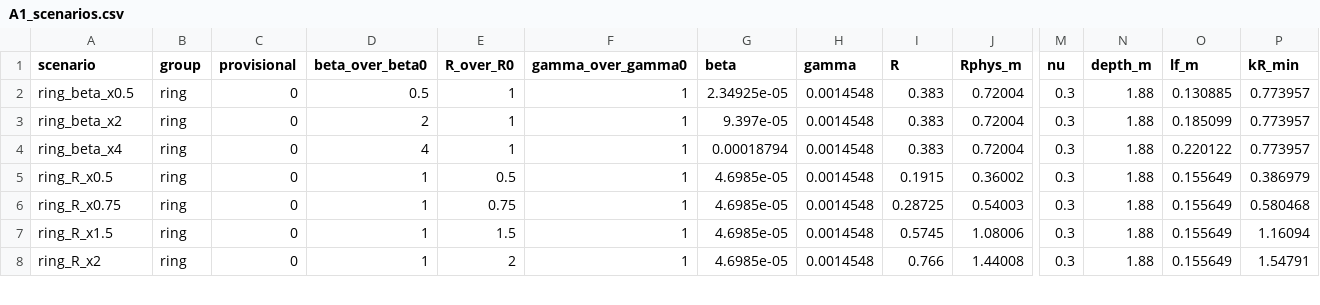
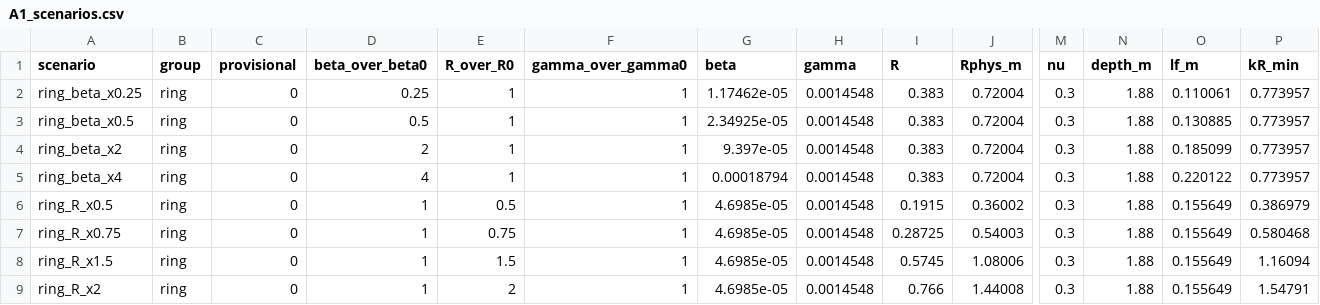
Before and after one commit to AmirDollie/EEE4022S-SHARC-SYSTEM-ID, a CSV file: Inverse Mapping/Parameter Inversion/Results/A1/A1_scenarios.csv, drawn as a sheet; only a part is shown, gaps mark what is left out; rows hold the shown columns only; the diff names each change by its address in the sheet, - before the commit and + after, or states it on an @@ line.

Commit message:
Finalize A1 floe identifiability sweep, reporting, and figures

```diff
--- a/Inverse Mapping/Parameter Inversion/Results/A1/A1_scenarios.csv
+++ b/Inverse Mapping/Parameter Inversion/Results/A1/A1_scenarios.csv
+row 2: ring_beta_x0.25 | ring | 0 | 0.25 | 1 | 1 | 1.17462e-05 | 0.0014548 | 0.383 | 0.72004 | 0.3 | 1.88 | 0.110061 | 0.773957
```
Also changed, not shown: Inverse Mapping/Parameter Inversion/Results/A1/A1_equivalent.csv, Inverse Mapping/Parameter Inversion/Results/A1/A1_validity.csv, 24 other files.
